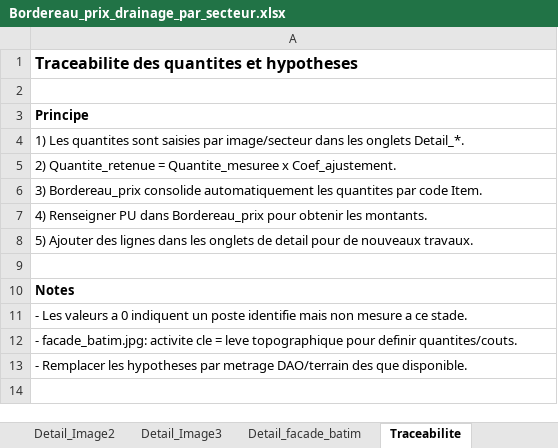
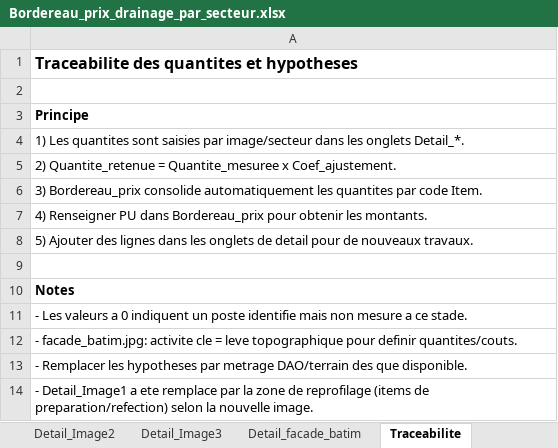
Before and after one commit to acon560-prog/idf-web-app, an Excel workbook: engineering/stormwater-pumping/Bordereau_prix_drainage_par_secteur.xlsx, sheet Traceabilite, drawn as a sheet; values as stored, in another font and other column widths than the file's, no borders; the diff names each change by its address in the sheet, - before the commit and + after, or states it on an @@ line.

```diff
--- a/engineering/stormwater-pumping/Bordereau_prix_drainage_par_secteur.xlsx (sheet Traceabilite)
+++ b/engineering/stormwater-pumping/Bordereau_prix_drainage_par_secteur.xlsx (sheet Traceabilite)
+row 14: - Detail_Image1 a ete remplace par la zone de reprofilage (items de preparation/refection) selon la nouvelle image.
```
Also changed, not shown: sheet Detail_Image1, sheet Bordereau_prix, sheet Catalogue_items.
